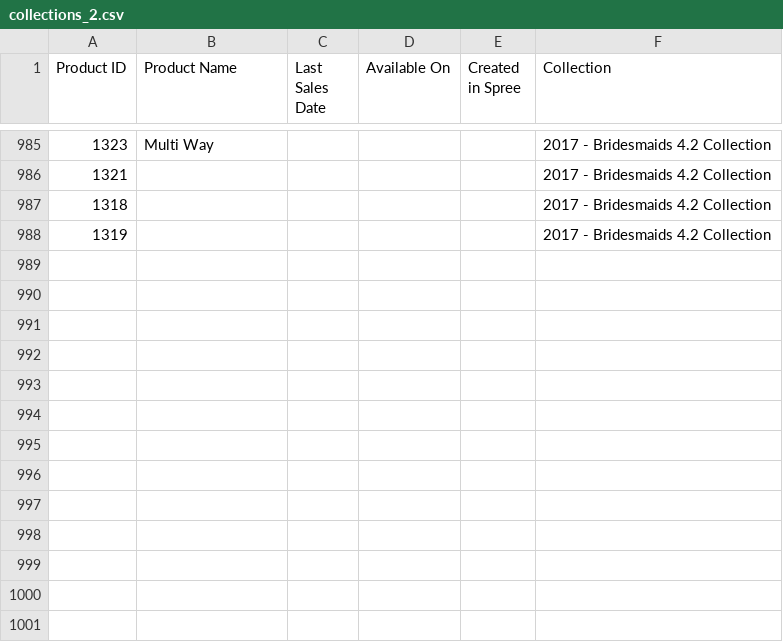
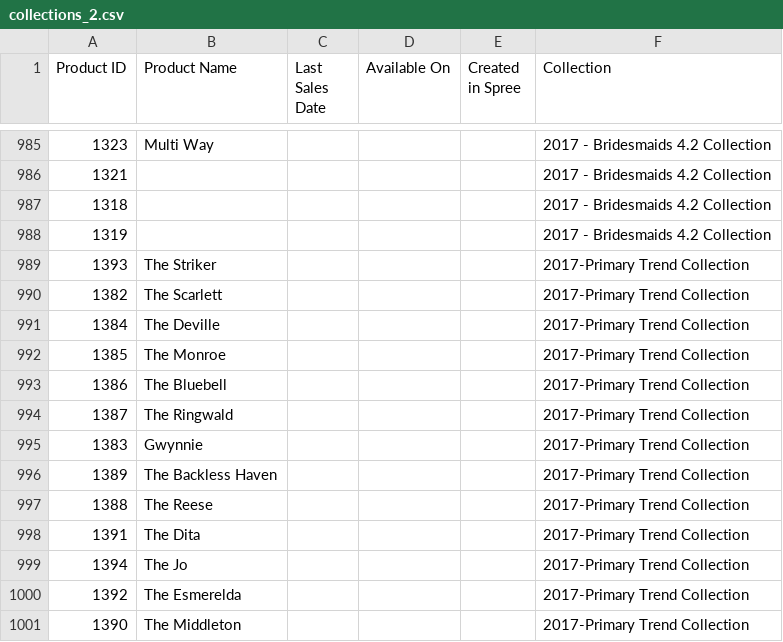
Before and after one commit to fameandpartners/analytics, a CSV file: ecommerce-performance/static-data/collections_2.csv, drawn as a sheet; only a part is shown, gaps mark what is left out; the diff names each change by its address in the sheet, - before the commit and + after, or states it on an @@ line.

Commit message:
Add new 2017 collections and new logic to pull style numbers from spree_variants using is_master flag

```diff
--- a/ecommerce-performance/static-data/collections_2.csv
+++ b/ecommerce-performance/static-data/collections_2.csv
+row 989: 1393 | The Striker |  |  |  | 2017-Primary Trend Collection
+row 990: 1382 | The Scarlett |  |  |  | 2017-Primary Trend Collection
+row 991: 1384 | The Deville |  |  |  | 2017-Primary Trend Collection
+row 992: 1385 | The Monroe |  |  |  | 2017-Primary Trend Collection
+row 993: 1386 | The Bluebell |  |  |  | 2017-Primary Trend Collection
+row 994: 1387 | The Ringwald |  |  |  | 2017-Primary Trend Collection
+row 995: 1383 | Gwynnie |  |  |  | 2017-Primary Trend Collection
+row 996: 1389 | The Backless Haven |  |  |  | 2017-Primary Trend Collection
+row 997: 1388 | The Reese |  |  |  | 2017-Primary Trend Collection
+row 998: 1391 | The Dita |  |  |  | 2017-Primary Trend Collection
+row 999: 1394 | The Jo |  |  |  | 2017-Primary Trend Collection
+row 1000: 1392 | The Esmerelda |  |  |  | 2017-Primary Trend Collection
+row 1001: 1390 | The Middleton |  |  |  | 2017-Primary Trend Collection
```
Also changed, not shown: 1 other file.
